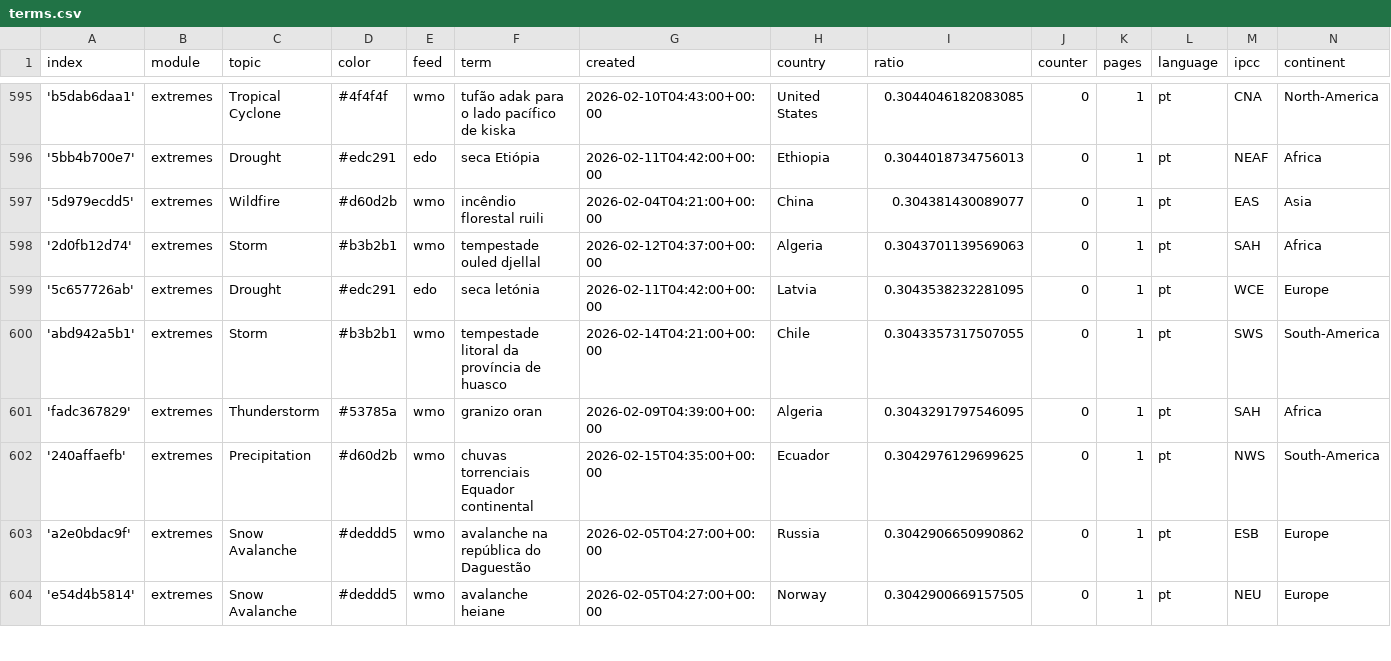
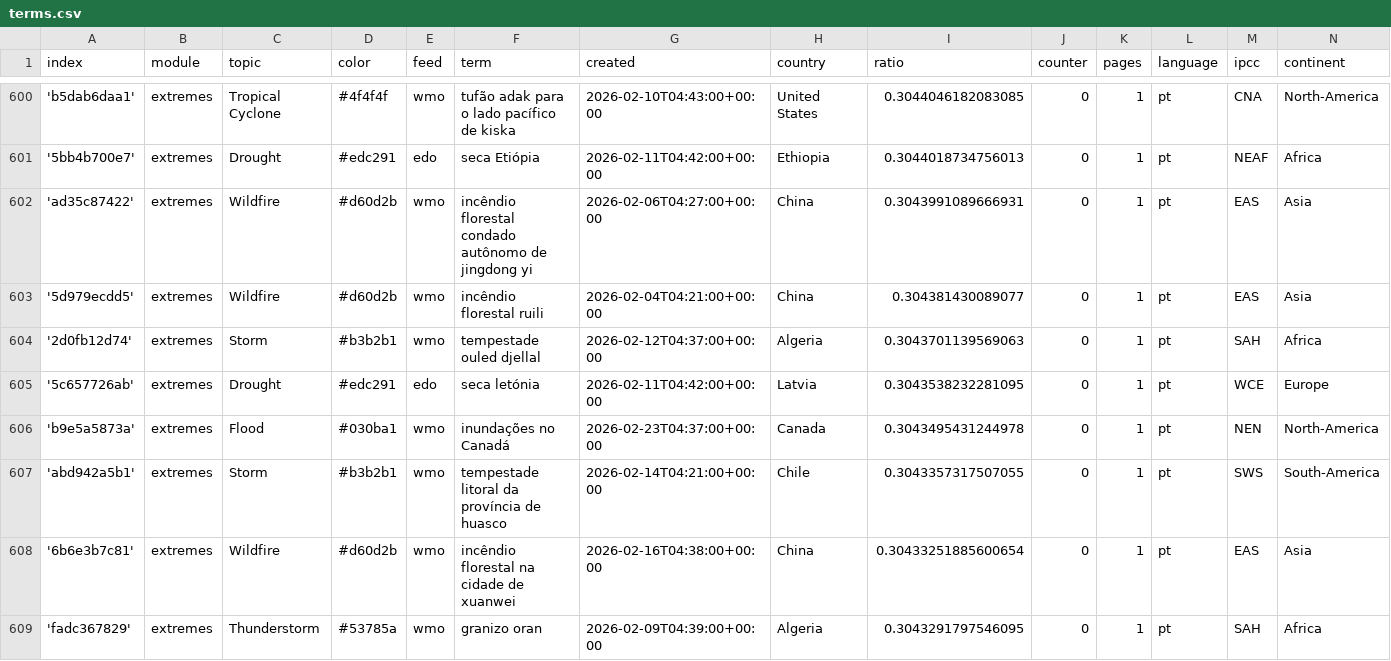
Before and after one commit to jens-news/portoExtremes, a CSV file: terms.csv, drawn as a sheet; only a part is shown, gaps mark what is left out; the shorter side is filled out with more unchanged rows; the diff covers the shown part only.

Commit message:
Commit from GitHub Actions (import:0.0)

```diff
--- a/terms.csv
+++ b/terms.csv
@@ -596,2 +601,3 @@ index,module,topic,color,feed,term,created,country,ratio,counter,pages,language,
 '5bb4b700e7',extremes,Drought,#edc291,edo,seca Etiópia,2026-02-11T04:42:00+00:00,Ethiopia,0.3044018734756013,0,1,pt,NEAF,Africa
+'ad35c87422',extremes,Wildfire,#d60d2b,wmo,incêndio florestal condado autônomo de jingdong yi,2026-02-06T04:27:00+00:00,China,0.3043991089666931,0,1,pt,EAS,Asia
 '5d979ecdd5',extremes,Wildfire,#d60d2b,wmo,incêndio florestal ruili,2026-02-04T04:21:00+00:00,China,0.304381430089077,0,1,pt,EAS,Asia
@@ -599,3 +605,5 @@ index,module,topic,color,feed,term,created,country,ratio,counter,pages,language,
 '5c657726ab',extremes,Drought,#edc291,edo,seca letónia,2026-02-11T04:42:00+00:00,Latvia,0.3043538232281095,0,1,pt,WCE,Europe
+'b9e5a5873a',extremes,Flood,#030ba1,wmo,inundações no Canadá,2026-02-23T04:37:00+00:00,Canada,0.3043495431244978,0,1,pt,NEN,North-America
 'abd942a5b1',extremes,Storm,#b3b2b1,wmo,tempestade litoral da província de huasco,2026-02-14T04:21:00+00:00,Chile,0.3043357317507055,0,1,pt,SWS,South-America
+'6b6e3b7c81',extremes,Wildfire,#d60d2b,wmo,incêndio florestal na cidade de xuanwei,2026-02-16T04:38:00+00:00,China,0.30433251885600654,0,1,pt,EAS,Asia
 'fadc367829',extremes,Thunderstorm,#53785a,wmo,granizo oran,2026-02-09T04:39:00+00:00,Algeria,0.3043291797546095,0,1,pt,SAH,Africa
```
Also changed, not shown: 7 added rows and 1 moved row elsewhere in this file.
